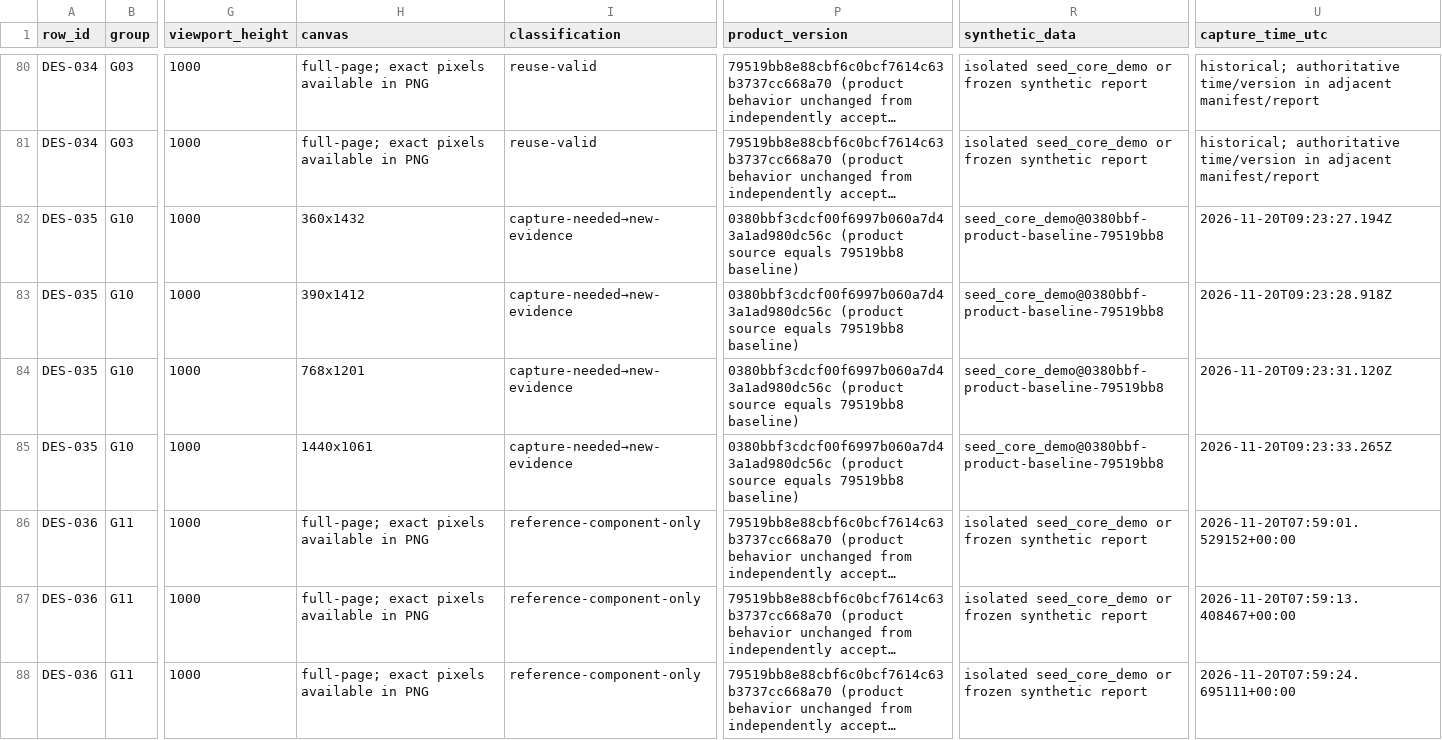
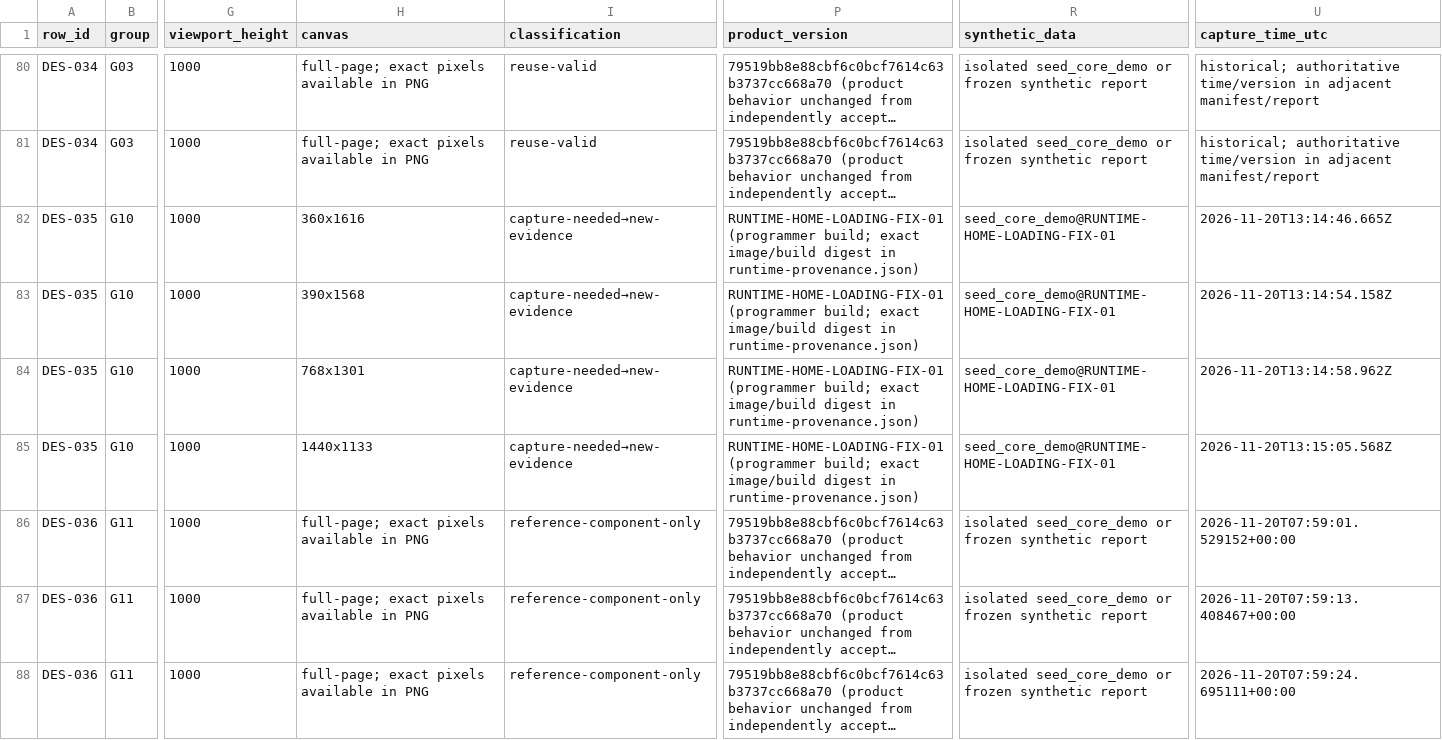
Before and after one commit to medyrad/invest, a CSV file: docs/experience-complete/tech-evidence-01/design-slot-matrix.csv, drawn as a sheet; only a part is shown, gaps mark what is left out; long unchanged cells end in …; the diff names each change by its address in the sheet, - before the commit and + after, or states it on an @@ line.

```diff
--- a/docs/experience-complete/tech-evidence-01/design-slot-matrix.csv
+++ b/docs/experience-complete/tech-evidence-01/design-slot-matrix.csv
-H82 (canvas): 360x1432
+H82 (canvas): 360x1616
-P82:P85 (product_version): 0380bbf3cdcf00f6997b060a7d43a1ad980dc56c (product source equals 79519bb8 baseline)
+P82:P85 (product_version): RUNTIME-HOME-LOADING-FIX-01 (programmer build; exact image/build digest in runtime-provenance.json)
-R82:R85 (synthetic_data): seed_core_demo@0380bbf-product-baseline-79519bb8
+R82:R85 (synthetic_data): seed_core_demo@RUNTIME-HOME-LOADING-FIX-01
-U82 (capture_time_utc): 2026-11-20T09:23:27.194Z
+U82 (capture_time_utc): 2026-11-20T13:14:46.665Z
-H83 (canvas): 390x1412
+H83 (canvas): 390x1568
-U83 (capture_time_utc): 2026-11-20T09:23:28.918Z
+U83 (capture_time_utc): 2026-11-20T13:14:54.158Z
-H84 (canvas): 768x1201
+H84 (canvas): 768x1301
-U84 (capture_time_utc): 2026-11-20T09:23:31.120Z
+U84 (capture_time_utc): 2026-11-20T13:14:58.962Z
-H85 (canvas): 1440x1061
+H85 (canvas): 1440x1133
-U85 (capture_time_utc): 2026-11-20T09:23:33.265Z
+U85 (capture_time_utc): 2026-11-20T13:15:05.568Z
```
Also changed, not shown: docs/experience-complete/human-design-review/evidence-index.csv, 15 other files.
